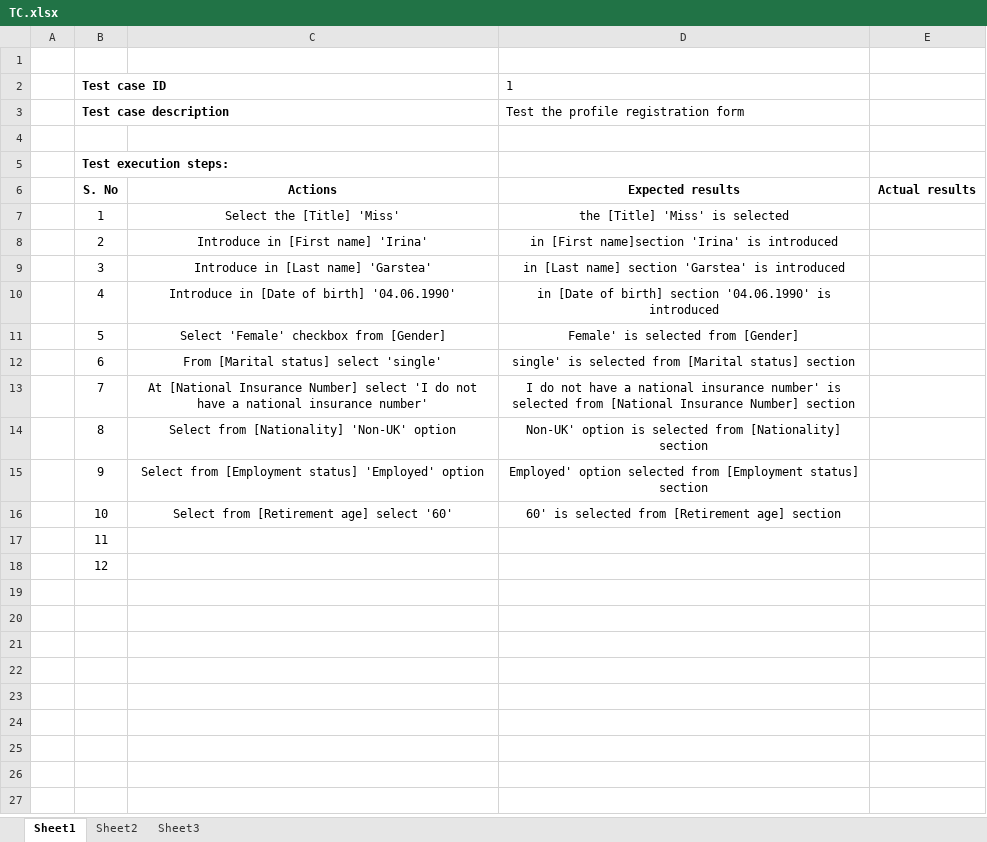
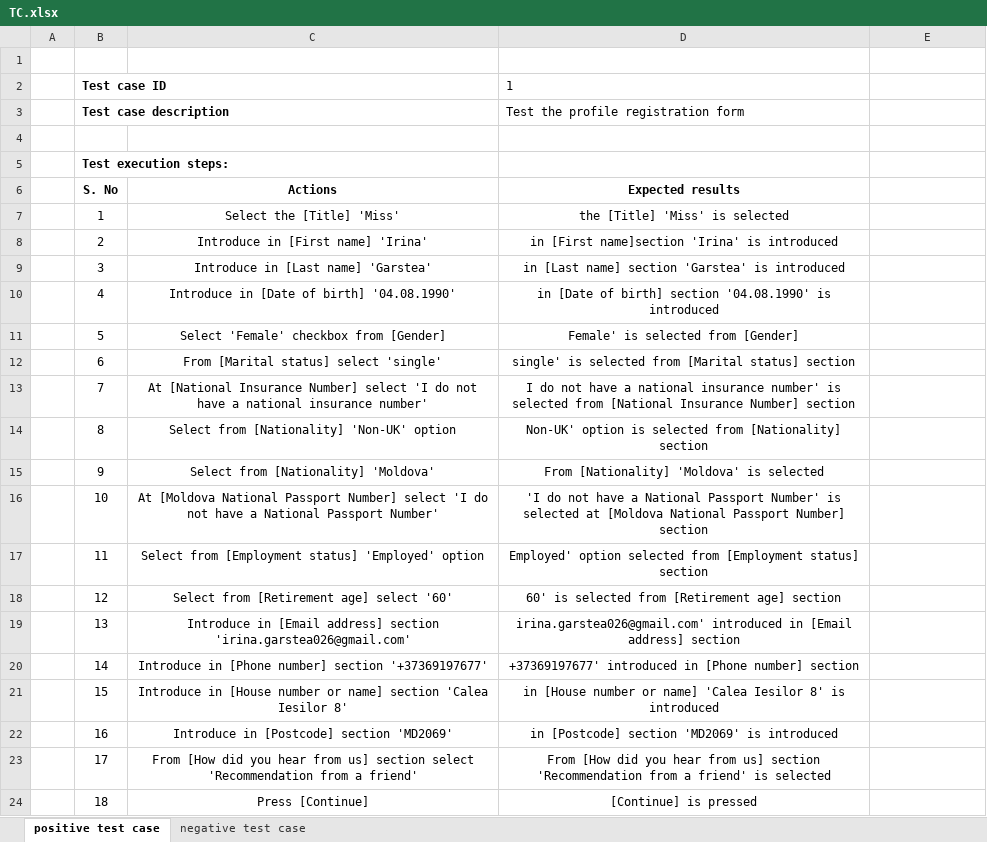
Before and after one commit to BragaAndrei/testing, an Excel workbook: TC.xlsx, sheet positive test case, drawn as a sheet; values as stored, in another font and other column widths than the file's, no borders; the diff names each change by its address in the sheet, - before the commit and + after, or states it on an @@ line.

```diff
--- a/TC.xlsx (sheet positive test case)
+++ b/TC.xlsx (sheet positive test case)
-sheet tab: Sheet1
+sheet tab: positive test case
-sheet tab: Sheet2
-sheet tab: Sheet3
+sheet tab: negative test case
-E6: Actual results
+E6: (empty)
-C10: Introduce in [Date of birth] '04.06.1990'
+C10: Introduce in [Date of birth] '04.08.1990'
-D10: …birth] section '04.06.1990' is introduced
+D10: …birth] section '04.08.1990' is introduced
-C15: Select from [Employment status] 'Employed' option
+C15: Select from [Nationality] 'Moldova'
-D15: Employed' option selected from [Employment status] section
+D15: From [Nationality] 'Moldova' is selected
-C16: Select from [Retirement age] select '60'
+C16: At [Moldova National Passport Number] select 'I do not have a National Passport Number'
-D16: 60' is selected from [Retirement age] section
+D16: 'I do not have a National Passport Number' is selected at [Moldova National Passport Number] section
-C17: (empty)
+C17: Select from [Employment status] 'Employed' option
-D17: (empty)
+D17: Employed' option selected from [Employment status] section
-C18: (empty)
+C18: Select from [Retirement age] select '60'
-D18: (empty)
+D18: 60' is selected from [Retirement age] section
+row 19:  | 13 | Introduce in [Email address] section 'irina.garstea026@gmail.com' | irina.garstea026@gmail.com' introduced in [Email address] section
+row 20:  | 14 | Introduce in [Phone number] section '+37369197677' | +37369197677' introduced in [Phone number] section
+row 21:  | 15 | Introduce in [House number or name] section 'Calea Iesilor 8' | in [House number or name] 'Calea Iesilor 8' is introduced
+row 22:  | 16 | Introduce in [Postcode] section 'MD2069' | in [Postcode] section 'MD2069' is introduced
+row 23:  | 17 | From [How did you hear from us] section select 'Recommendation from a friend' | From [How did you hear from us] section 'Recommendation from a friend' is selected
+row 24:  | 18 | Press [Continue] | [Continue] is pressed
```
